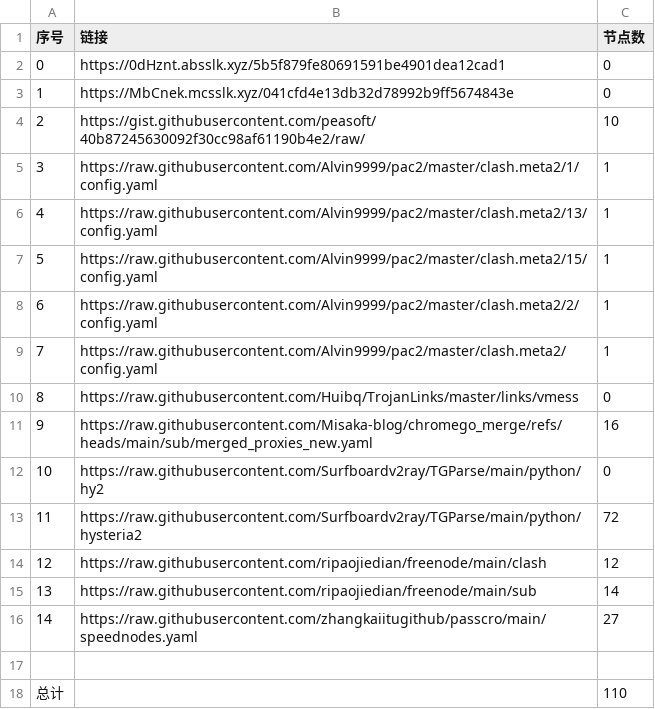
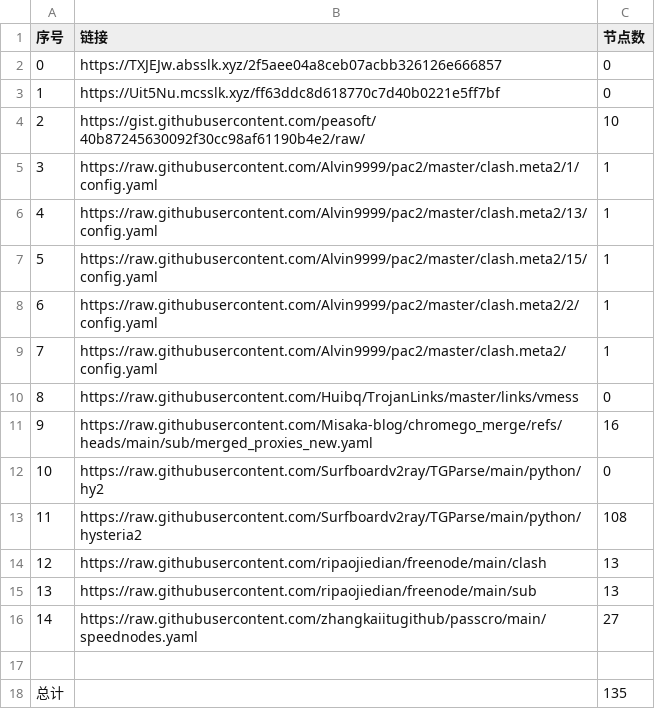
Before and after one commit to XingYaoA/NoMoreWalls, a CSV file: list_result.csv, drawn as a sheet.

```diff
--- a/list_result.csv
+++ b/list_result.csv
@@ -1,4 +1,4 @@
 序号,链接,节点数
-0,https://0dHznt.absslk.xyz/5b5f879fe80691591be4901dea12cad1,0
-1,https://MbCnek.mcsslk.xyz/041cfd4e13db32d78992b9ff5674843e,0
+0,https://TXJEJw.absslk.xyz/2f5aee04a8ceb07acbb326126e666857,0
+1,https://Uit5Nu.mcsslk.xyz/ff63ddc8d618770c7d40b0221e5ff7bf,0
 2,https://gist.githubusercontent.com/peasoft/40b87245630092f30cc98af61190b4e2/raw/,10
@@ -12,7 +12,7 @@
 10,https://raw.githubusercontent.com/Surfboardv2ray/TGParse/main/python/hy2,0
-11,https://raw.githubusercontent.com/Surfboardv2ray/TGParse/main/python/hysteria2,72
-12,https://raw.githubusercontent.com/ripaojiedian/freenode/main/clash,12
-13,https://raw.githubusercontent.com/ripaojiedian/freenode/main/sub,14
+11,https://raw.githubusercontent.com/Surfboardv2ray/TGParse/main/python/hysteria2,108
+12,https://raw.githubusercontent.com/ripaojiedian/freenode/main/clash,13
+13,https://raw.githubusercontent.com/ripaojiedian/freenode/main/sub,13
 14,https://raw.githubusercontent.com/zhangkaiitugithub/passcro/main/speednodes.yaml,27
 
-总计,,110
+总计,,135
```
Also changed, not shown: 15 other files.
